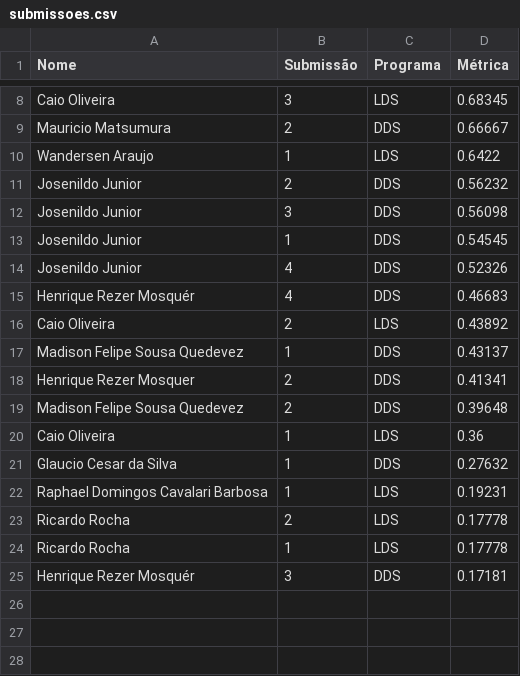
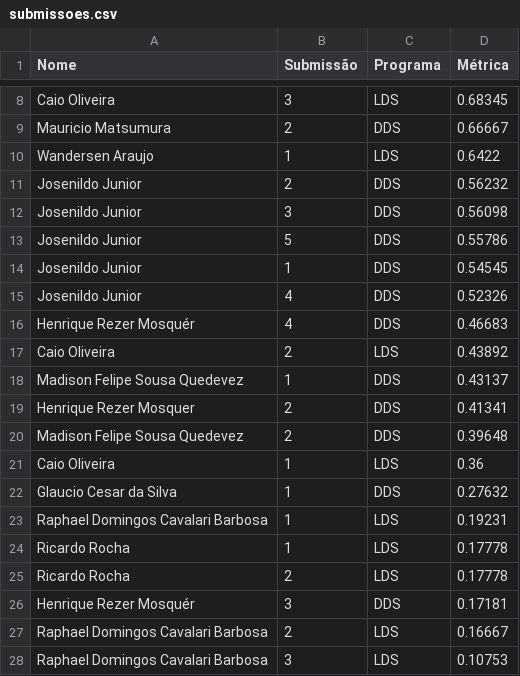
Before and after one commit to gitflai/ranking, a CSV file: submissoes.csv, drawn as a sheet; only a part is shown, gaps mark what is left out.

Commit message:
Add files via upload

```diff
--- a/submissoes.csv
+++ b/submissoes.csv
@@ -12,2 +12,3 @@ Josenildo Junior,2,DDS,0.56232
 Josenildo Junior,3,DDS,0.56098
+Josenildo Junior,5,DDS,0.55786
 Josenildo Junior,1,DDS,0.54545
@@ -22,4 +23,6 @@ Glaucio Cesar da Silva,1,DDS,0.27632
 Raphael Domingos Cavalari Barbosa,1,LDS,0.19231
+Ricardo Rocha,1,LDS,0.17778
 Ricardo Rocha,2,LDS,0.17778
-Ricardo Rocha,1,LDS,0.17778
 Henrique Rezer Mosquér,3,DDS,0.17181
+Raphael Domingos Cavalari Barbosa,2,LDS,0.16667
+Raphael Domingos Cavalari Barbosa,3,LDS,0.10753
```
